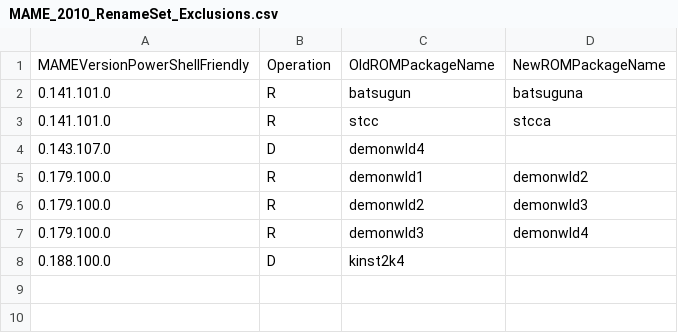
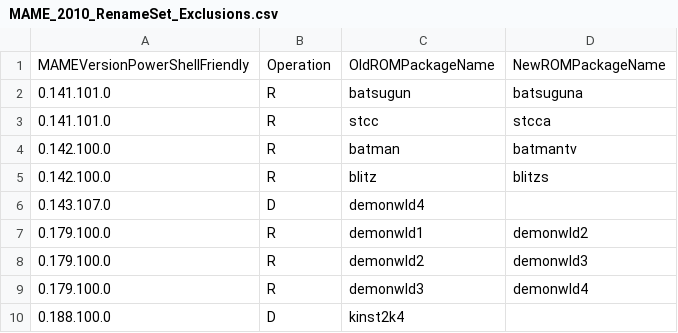
Before and after one commit to franklesniak/ROMSorter, a CSV file: MAME_2010_RenameSet_Exclusions.csv, drawn as a sheet.

Commit message:
Fix ROM mismatches

```diff
--- a/MAME_2010_RenameSet_Exclusions.csv
+++ b/MAME_2010_RenameSet_Exclusions.csv
@@ -3,2 +3,4 @@ MAMEVersionPowerShellFriendly,Operation,OldROMPackageName,NewROMPackageName
 0.141.101.0,R,stcc,stcca
+0.142.100.0,R,batman,batmantv
+0.142.100.0,R,blitz,blitzs
 0.143.107.0,D,demonwld4,
```
